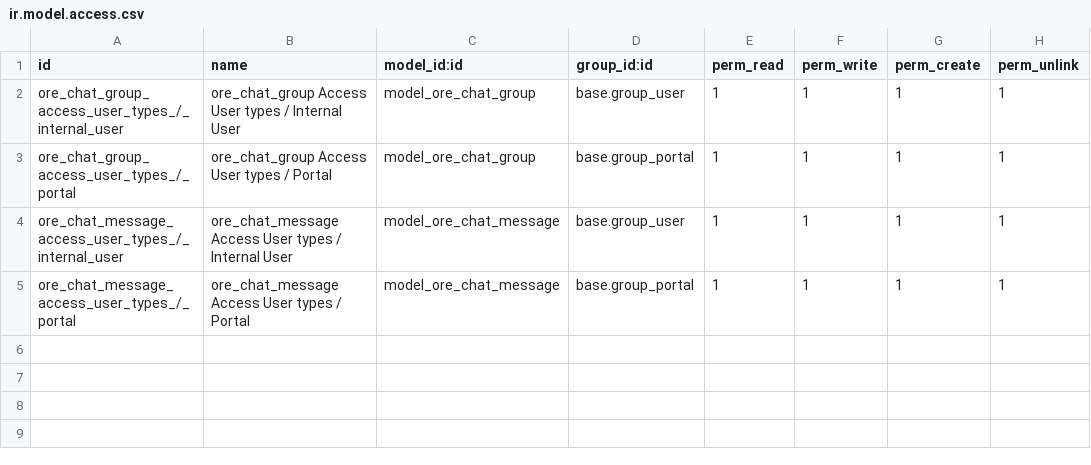
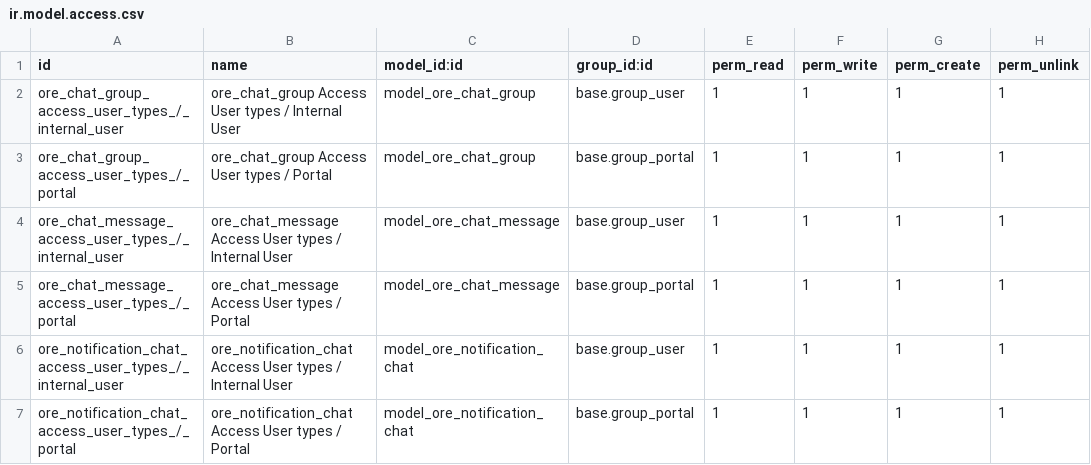
Before and after one commit to OffrirRecevoirEchanger/erplibre-addons-ore, a CSV file: website_chat_ore/security/ir.model.access.csv, drawn as a sheet; the diff names each change by its address in the sheet, - before the commit and + after, or states it on an @@ line.

Commit message:
[IMP] website_chat_ore: update notification when update message

```diff
--- a/website_chat_ore/security/ir.model.access.csv
+++ b/website_chat_ore/security/ir.model.access.csv
+row 6: ore_notification_chat_access_user_types_/_internal_user | ore_notification_chat Access User types / Internal User | model_ore_notification_chat | base.group_user | 1 | 1 | 1 | 1
+row 7: ore_notification_chat_access_user_types_/_portal | ore_notification_chat Access User types / Portal | model_ore_notification_chat | base.group_portal | 1 | 1 | 1 | 1
```
Also changed, not shown: 15 other files.
